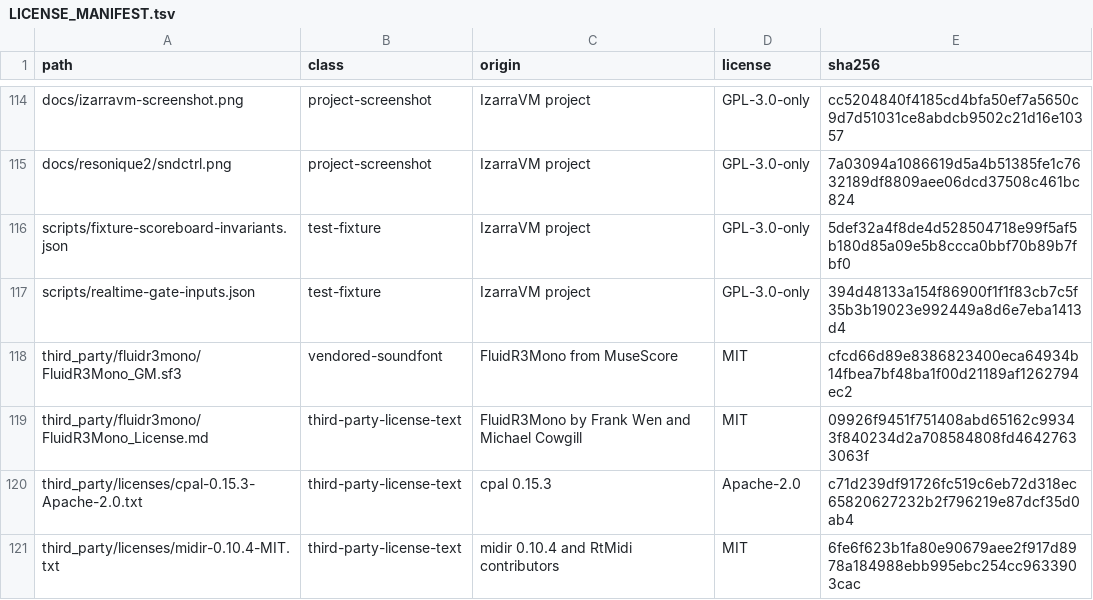
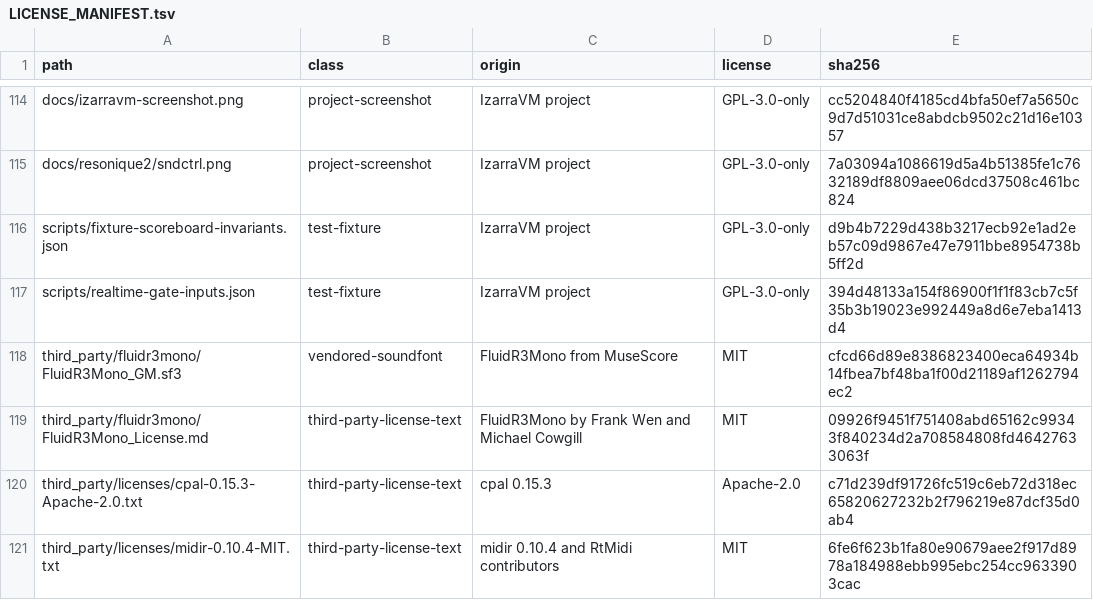
Before and after one commit to vorvek/IzarraVM, a TSV file: LICENSE_MANIFEST.tsv, drawn as a sheet; only a part is shown, gaps mark what is left out.

```diff
--- a/LICENSE_MANIFEST.tsv
+++ b/LICENSE_MANIFEST.tsv
@@ -115,3 +115,3 @@ docs/izarravm-screenshot.png	project-screenshot	IzarraVM project	GPL-3.0-only	cc
 docs/resonique2/sndctrl.png	project-screenshot	IzarraVM project	GPL-3.0-only	7a03094a1086619d5a4b51385fe1c7632189df8809aee06dcd37508c461bc824
-scripts/fixture-scoreboard-invariants.json	test-fixture	IzarraVM project	GPL-3.0-only	5def32a4f8de4d528504718e99f5af5b180d85a09e5b8ccca0bbf70b89b7fbf0
+scripts/fixture-scoreboard-invariants.json	test-fixture	IzarraVM project	GPL-3.0-only	d9b4b7229d438b3217ecb92e1ad2eb57c09d9867e47e7911bbe8954738b5ff2d
 scripts/realtime-gate-inputs.json	test-fixture	IzarraVM project	GPL-3.0-only	394d48133a154f86900f1f1f83cb7c5f35b3b19023e992449a8d6e7eba1413d4
```
Also changed, not shown: 2 other files.
